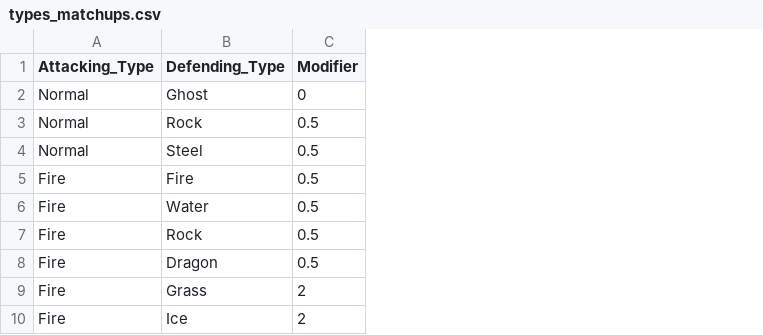
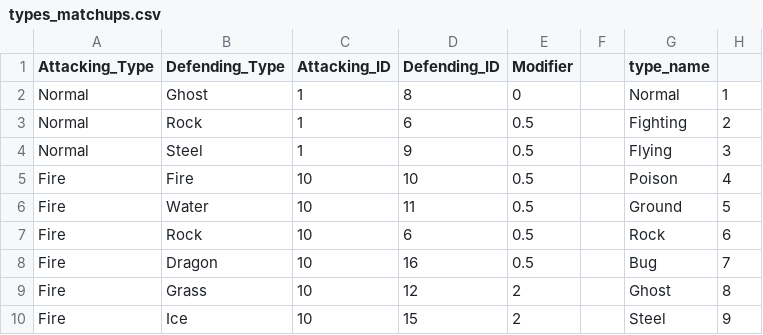
Before and after one commit to ShroomyJr/pokedex, a CSV file: csv/types_matchups.csv, drawn as a sheet; only a part is shown; the diff names each change by its address in the sheet, - before the commit and + after, or states it on an @@ line.

Commit message:
Add foreign keys to csv files and upload data to database

```diff
--- a/csv/types_matchups.csv
+++ b/csv/types_matchups.csv
+column C (Attacking_ID), rows 2-10: 1 | 1 | 1 | 10 | 10 | 10 | 10 | 10 | 10
+column D (Defending_ID), rows 2-10: 8 | 6 | 9 | 10 | 11 | 6 | 16 | 12 | 15
+column F, empty
+column G (type_name), rows 2-10: Normal | Fighting | Flying | Poison | Ground | Rock | Bug | Ghost | Steel
+column H, rows 2-10: 1 | 2 | 3 | 4 | 5 | 6 | 7 | 8 | 9
```
Also changed, not shown: csv/pokemon_types.csv, 3 other files.
